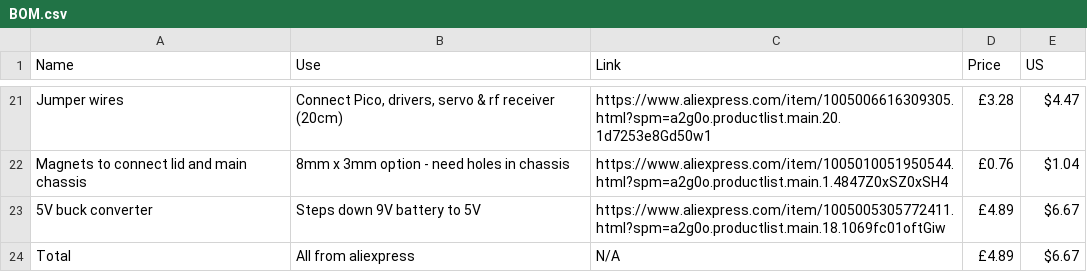
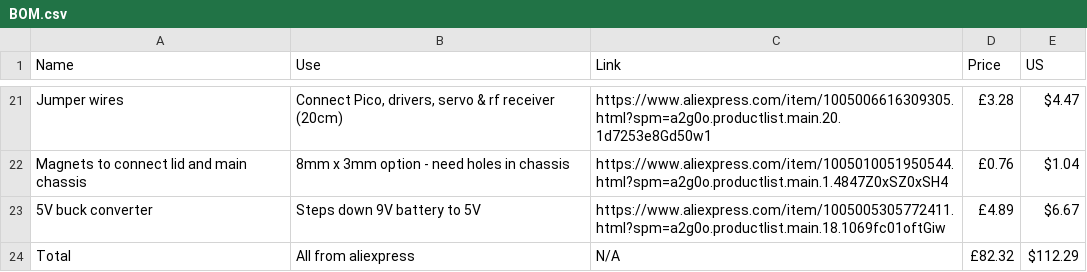
Before and after one commit to gethin101/GG-Battle-robot, a CSV file: BOM.csv, drawn as a sheet; only a part is shown, gaps mark what is left out.

Commit message:
Update BOM.csv

```diff
--- a/BOM.csv
+++ b/BOM.csv
@@ -23,2 +23,2 @@ Name,Use,Link,Price,US
 "5V buck converter","Steps down 9V battery to 5V","https://www.aliexpress.com/item/1005005305772411.html?spm=a2g0o.productlist.main.18.1069fc01oftGiw","£4.89","$6.67"
-"Total","All from aliexpress","N/A","£4.89","$6.67"
+"Total","All from aliexpress","N/A","£82.32","$112.29"
```
